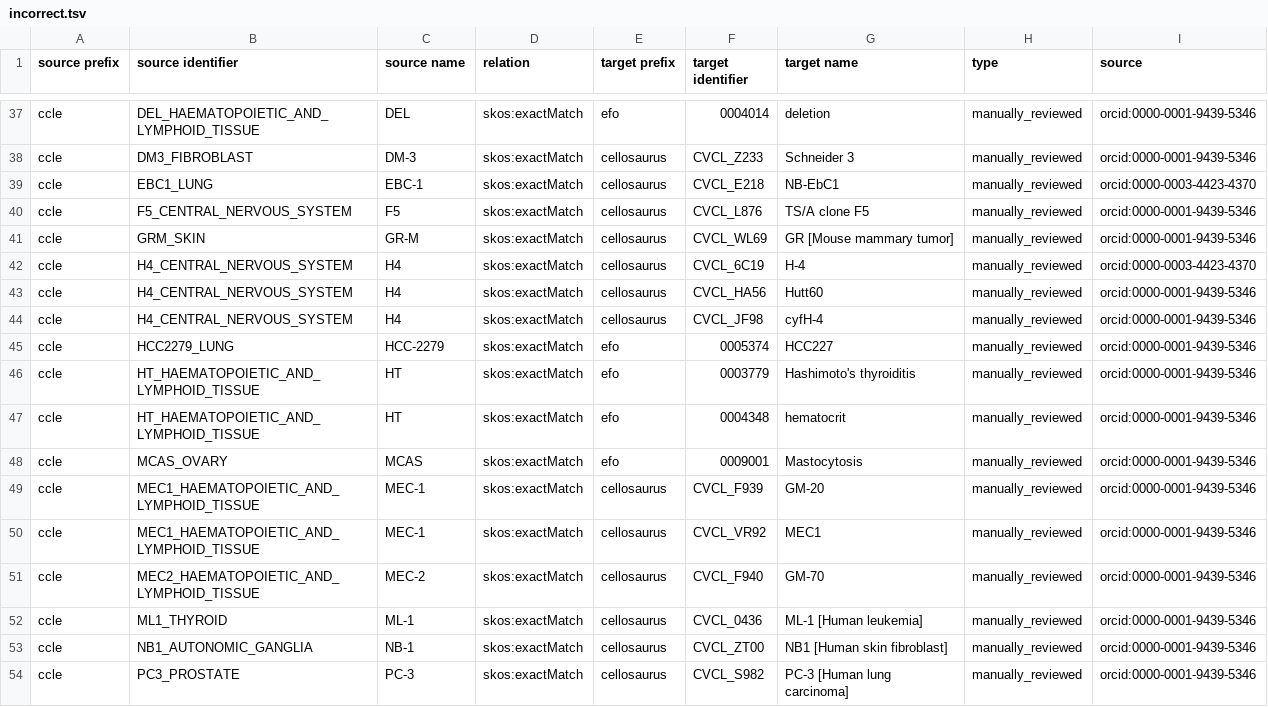
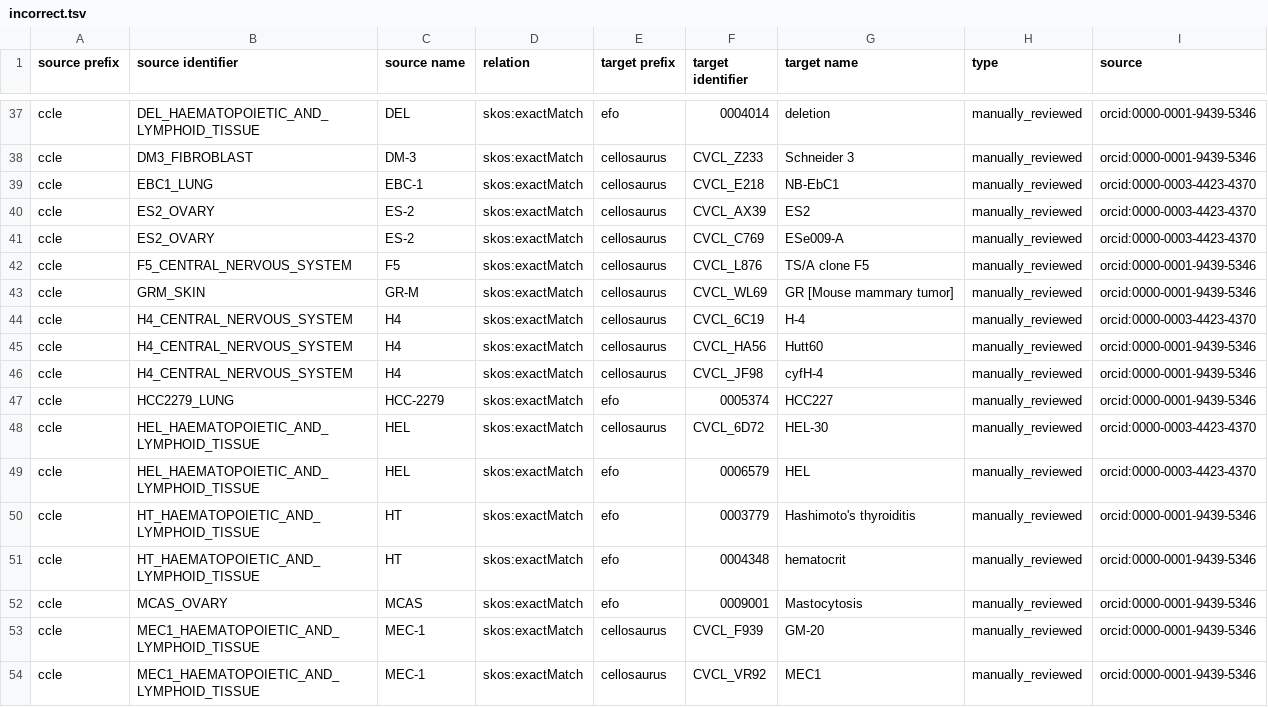
Before and after one commit to biopragmatics/biomappings, a TSV file: src/biomappings/resources/incorrect.tsv, drawn as a sheet; only a part is shown, gaps mark what is left out; the shorter side is filled out with more unchanged rows.

```diff
--- a/src/biomappings/resources/incorrect.tsv
+++ b/src/biomappings/resources/incorrect.tsv
@@ -39,2 +39,4 @@ ccle	DM3_FIBROBLAST	DM-3	skos:exactMatch	cellosaurus	CVCL_Z233	Schneider 3	manua
 ccle	EBC1_LUNG	EBC-1	skos:exactMatch	cellosaurus	CVCL_E218	NB-EbC1	manually_reviewed	orcid:0000-0003-4423-4370
+ccle	ES2_OVARY	ES-2	skos:exactMatch	cellosaurus	CVCL_AX39	ES2	manually_reviewed	orcid:0000-0003-4423-4370
+ccle	ES2_OVARY	ES-2	skos:exactMatch	cellosaurus	CVCL_C769	ESe009-A	manually_reviewed	orcid:0000-0003-4423-4370
 ccle	F5_CENTRAL_NERVOUS_SYSTEM	F5	skos:exactMatch	cellosaurus	CVCL_L876	TS/A clone F5	manually_reviewed	orcid:0000-0001-9439-5346
@@ -45,2 +47,4 @@ ccle	H4_CENTRAL_NERVOUS_SYSTEM	H4	skos:exactMatch	cellosaurus	CVCL_JF98	cyfH-4	m
 ccle	HCC2279_LUNG	HCC-2279	skos:exactMatch	efo	0005374	HCC227	manually_reviewed	orcid:0000-0001-9439-5346
+ccle	HEL_HAEMATOPOIETIC_AND_LYMPHOID_TISSUE	HEL	skos:exactMatch	cellosaurus	CVCL_6D72	HEL-30	manually_reviewed	orcid:0000-0003-4423-4370
+ccle	HEL_HAEMATOPOIETIC_AND_LYMPHOID_TISSUE	HEL	skos:exactMatch	efo	0006579	HEL	manually_reviewed	orcid:0000-0003-4423-4370
 ccle	HT_HAEMATOPOIETIC_AND_LYMPHOID_TISSUE	HT	skos:exactMatch	efo	0003779	Hashimoto's thyroiditis	manually_reviewed	orcid:0000-0001-9439-5346
```
Also changed, not shown: src/biomappings/resources/unsure.tsv, 6 other files.
